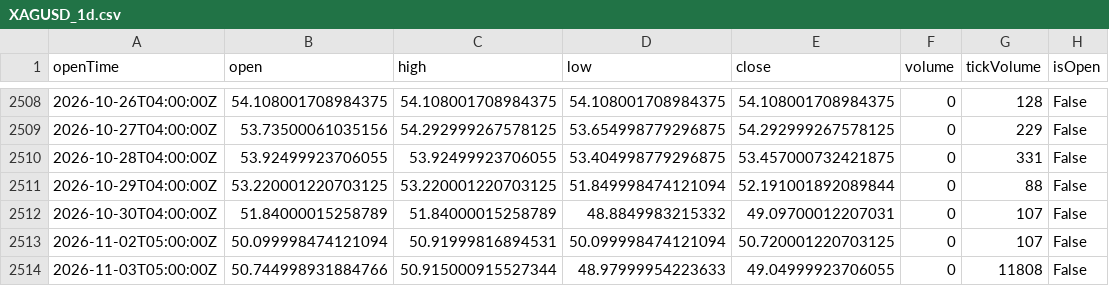
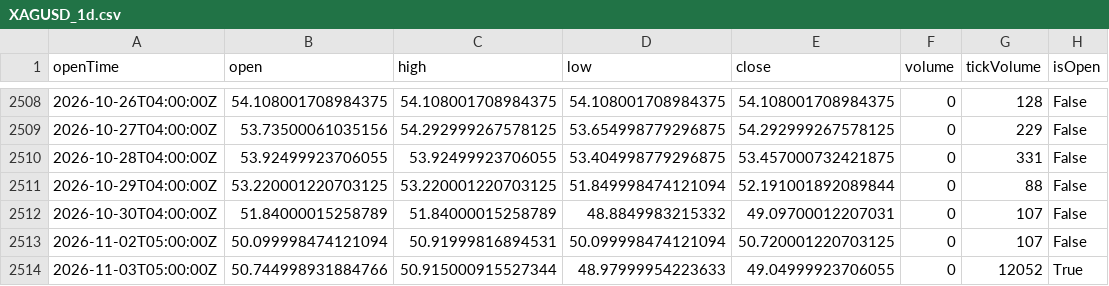
Before and after one commit to msy898931-boop/Xauusd14355, a CSV file: longdata/XAGUSD_1d.csv, drawn as a sheet; only a part is shown, gaps mark what is left out.

```diff
--- a/longdata/XAGUSD_1d.csv
+++ b/longdata/XAGUSD_1d.csv
@@ -2513,2 +2513,2 @@ openTime,open,high,low,close,volume,tickVolume,isOpen
 2026-11-02T05:00:00Z,50.099998474121094,50.91999816894531,50.099998474121094,50.720001220703125,0,107,False
-2026-11-03T05:00:00Z,50.744998931884766,50.915000915527344,48.97999954223633,49.04999923706055,0,11808,False
+2026-11-03T05:00:00Z,50.744998931884766,50.915000915527344,48.97999954223633,49.04999923706055,0,12052,True
```
Also changed, not shown: longdata/DXY_1d.csv, longdata/EURUSD_1d.csv, 8 other files.
